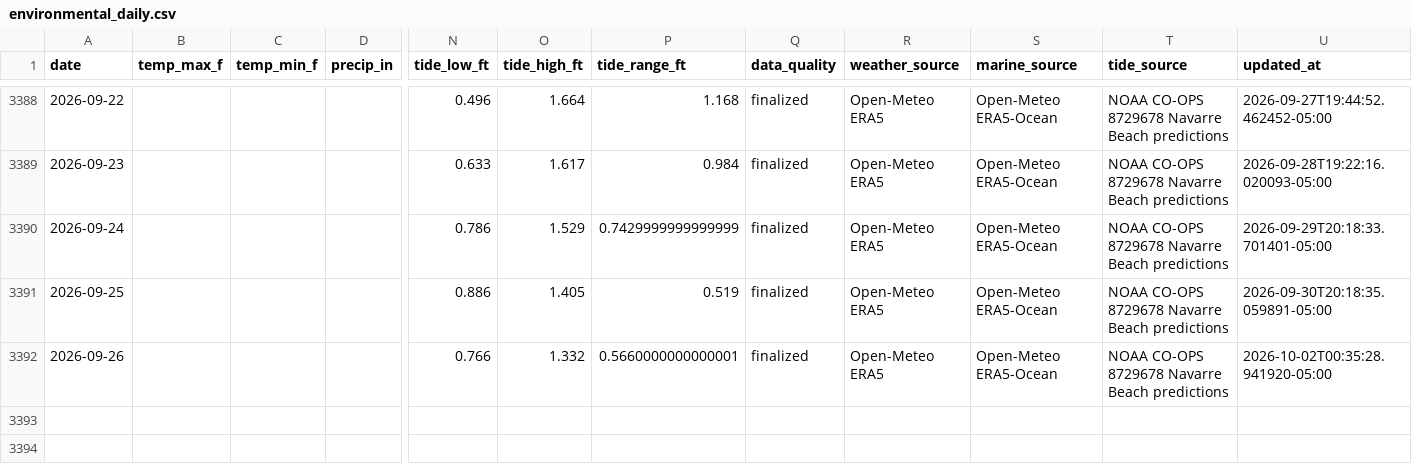
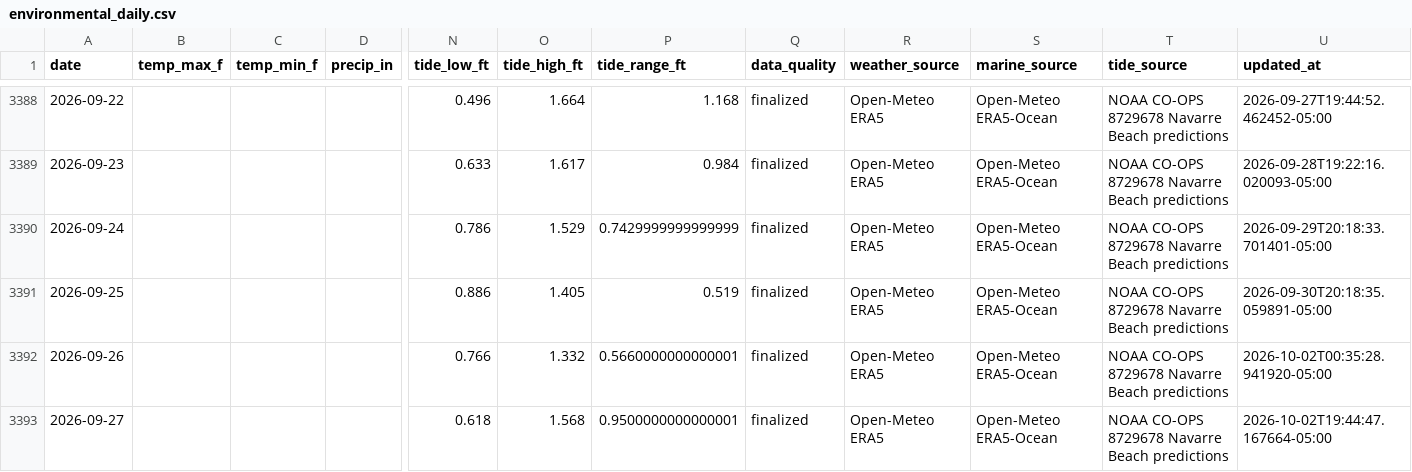
Before and after one commit to DCMedic/safe2swimpcb, a CSV file: data/navarre-beach/environmental_daily.csv, drawn as a sheet; only a part is shown, gaps mark what is left out; rows hold the shown columns only; the diff names each change by its address in the sheet, - before the commit and + after, or states it on an @@ line.

```diff
--- a/data/navarre-beach/environmental_daily.csv
+++ b/data/navarre-beach/environmental_daily.csv
+row 3393: 2026-09-27 |  |  |  | 0.618 | 1.568 | 0.9500000000000001 | finalized | Open-Meteo ERA5 | Open-Meteo ERA5-Ocean | NOAA CO-OPS 8729678 Navarre Beach predictions | 2026-10-02T19:44:47.167664-05:00
```
Also changed, not shown: data/destin/environmental_daily.csv, data/okaloosa-island/environmental_daily.csv, 17 other files.
